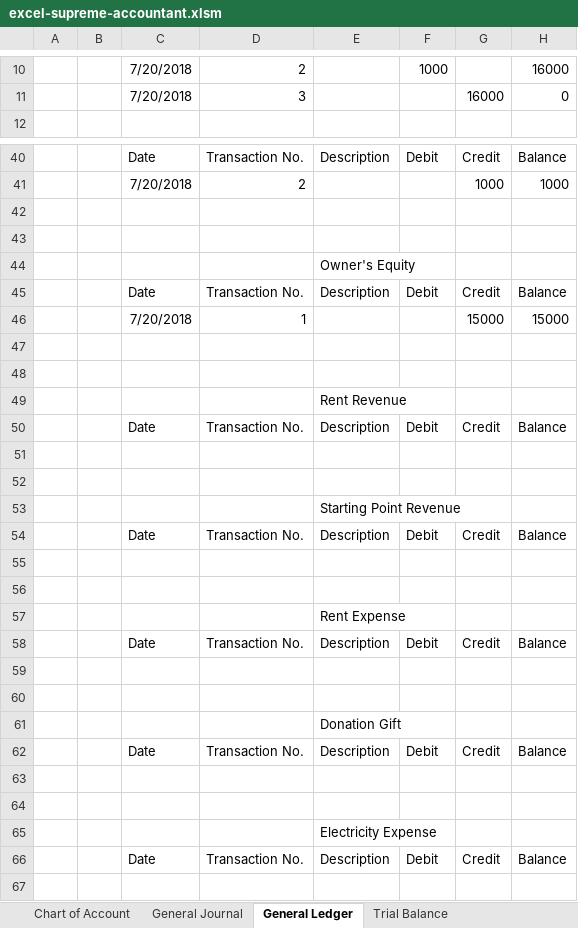
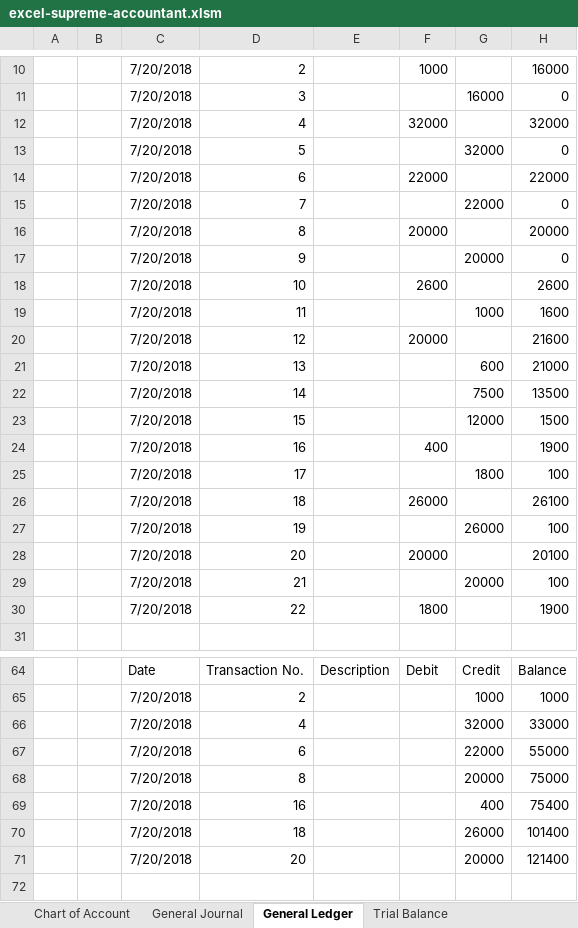
Before and after one commit to delanobgt/excel-supreme-accountant, an Excel workbook: excel-supreme-accountant.xlsm, sheet General Ledger, drawn as a sheet; only a part is shown, gaps mark what is left out; the shorter side is filled out with more unchanged rows; values as stored, in another font and other column widths than the file's, no borders; charts and pictures not drawn; the diff covers the shown part only; the diff names each change by its address in the sheet, - before the commit and + after, or states it on an @@ line.

```diff
--- a/excel-supreme-accountant.xlsm (sheet General Ledger)
+++ b/excel-supreme-accountant.xlsm (sheet General Ledger)
+row 12:  |  | 7/20/2018 | 4 |  | 32000 |  | 32000
+row 13:  |  | 7/20/2018 | 5 |  |  | 32000 | 0
+row 14:  |  | 7/20/2018 | 6 |  | 22000 |  | 22000
+row 15:  |  | 7/20/2018 | 7 |  |  | 22000 | 0
+row 16:  |  | 7/20/2018 | 8 |  | 20000 |  | 20000
+row 17:  |  | 7/20/2018 | 9 |  |  | 20000 | 0
+row 18:  |  | 7/20/2018 | 10 |  | 2600 |  | 2600
+row 19:  |  | 7/20/2018 | 11 |  |  | 1000 | 1600
+row 20:  |  | 7/20/2018 | 12 |  | 20000 |  | 21600
+row 21:  |  | 7/20/2018 | 13 |  |  | 600 | 21000
+row 22:  |  | 7/20/2018 | 14 |  |  | 7500 | 13500
+row 23:  |  | 7/20/2018 | 15 |  |  | 12000 | 1500
+row 24:  |  | 7/20/2018 | 16 |  | 400 |  | 1900
+row 25:  |  | 7/20/2018 | 17 |  |  | 1800 | 100
+row 26:  |  | 7/20/2018 | 18 |  | 26000 |  | 26100
+row 27:  |  | 7/20/2018 | 19 |  |  | 26000 | 100
+row 28:  |  | 7/20/2018 | 20 |  | 20000 |  | 20100
+row 29:  |  | 7/20/2018 | 21 |  |  | 20000 | 100
+row 30:  |  | 7/20/2018 | 22 |  | 1800 |  | 1900
+row 66:  |  | 7/20/2018 | 4 |  |  | 32000 | 33000
+row 67:  |  | 7/20/2018 | 6 |  |  | 22000 | 55000
+row 68:  |  | 7/20/2018 | 8 |  |  | 20000 | 75000
+row 69:  |  | 7/20/2018 | 16 |  |  | 400 | 75400
+row 70:  |  | 7/20/2018 | 18 |  |  | 26000 | 101400
+row 71:  |  | 7/20/2018 | 20 |  |  | 20000 | 121400
```
Also changed, not shown: 13 added rows elsewhere in this sheet, sheet General Journal, sheet Balance Sheet, sheet Trial Balance, sheet Income Statement, sheet Owner's Equity Statement, sheet Chart of Account, hidden cells, charts or pictures.
